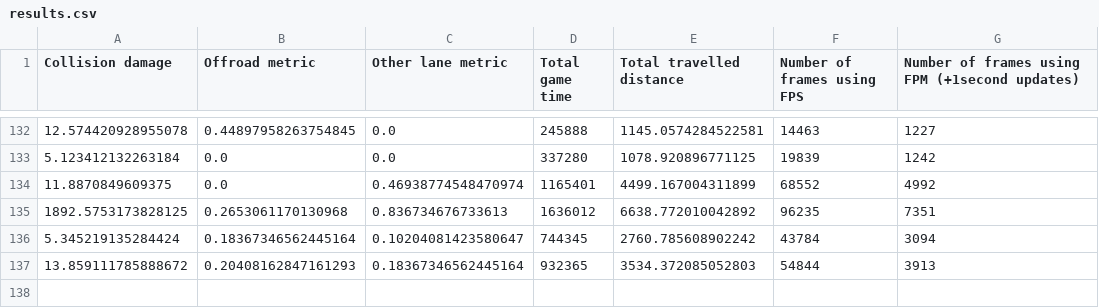
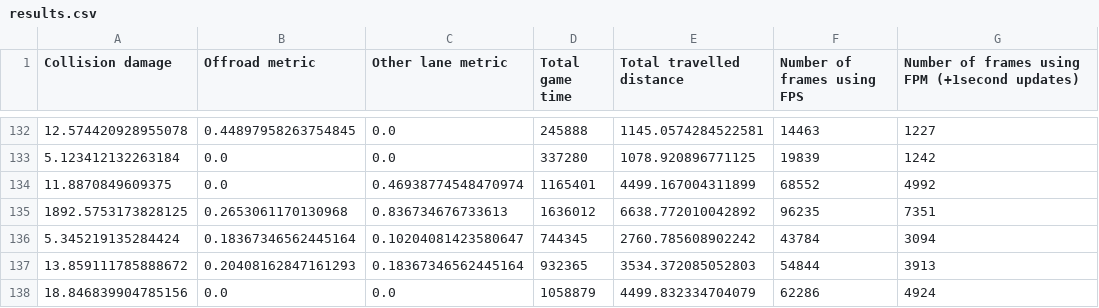
Before and after one commit to woutkl/distance_based_AD_CARLA, a CSV file: _benchmark_results/TOWN1/1800s_200p0v/1.0fpm/results.csv, drawn as a sheet; only a part is shown, gaps mark what is left out.

```diff
--- a/_benchmark_results/TOWN1/1800s_200p0v/1.0fpm/results.csv
+++ b/_benchmark_results/TOWN1/1800s_200p0v/1.0fpm/results.csv
@@ -137 +137,2 @@ Collision damage;Offroad metric;Other lane metric;Total game time;Total travelle
 13.859111785888672;0.20408162847161293;0.18367346562445164;932365;3534.372085052803;54844;3913
+18.846839904785156;0.0;0.0;1058879;4499.832334704079;62286;4924
```
Also changed, not shown: _benchmark_results/TOWN1/1800s_200p0v/1.2fpm/results.csv, _benchmark_results/TOWN2/1800s_200p0v/1.8fpm/results.csv, 5 other files.
